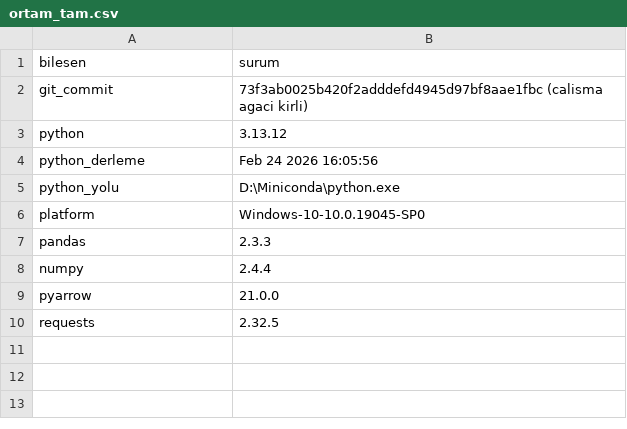
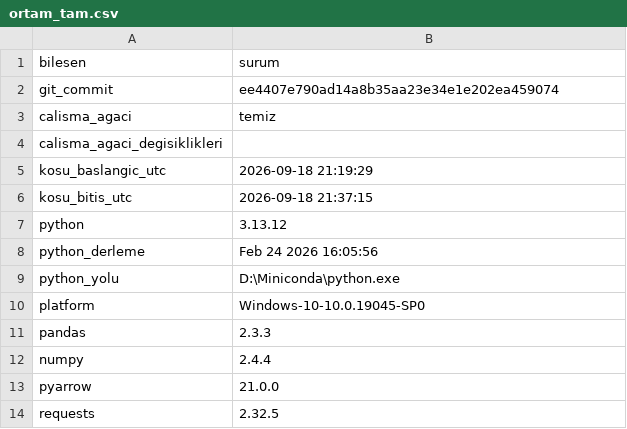
Before and after one commit to ewurr/short-scanner, a CSV file: analysis/00_veri_denetimi/ortam_tam.csv, drawn as a sheet.

```diff
--- a/analysis/00_veri_denetimi/ortam_tam.csv
+++ b/analysis/00_veri_denetimi/ortam_tam.csv
@@ -1,3 +1,7 @@
 bilesen,surum
-git_commit,73f3ab0025b420f2adddefd4945d97bf8aae1fbc (calisma agaci kirli)
+git_commit,ee4407e790ad14a8b35aa23e34e1e202ea459074
+calisma_agaci,temiz
+calisma_agaci_degisiklikleri,
+kosu_baslangic_utc,2026-09-18 21:19:29
+kosu_bitis_utc,2026-09-18 21:37:15
 python,3.13.12
```
Also changed, not shown: analysis/00_veri_denetimi/bosluk_olaylari_tam.csv, analysis/00_veri_denetimi/sembol_ozeti_tam.csv, 9 other files.
